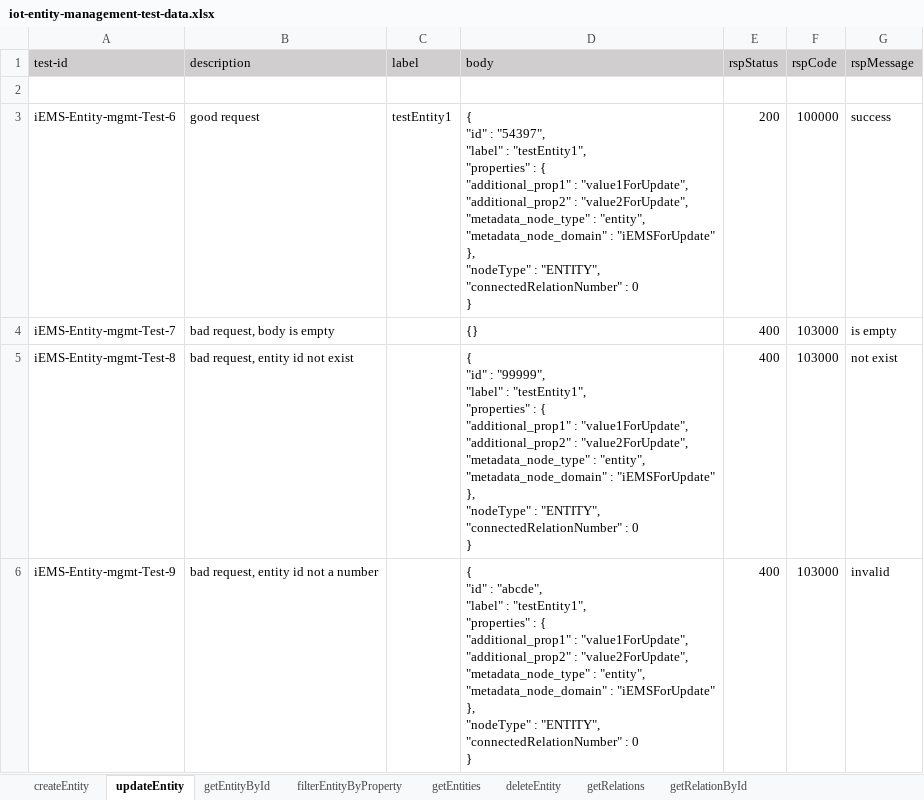
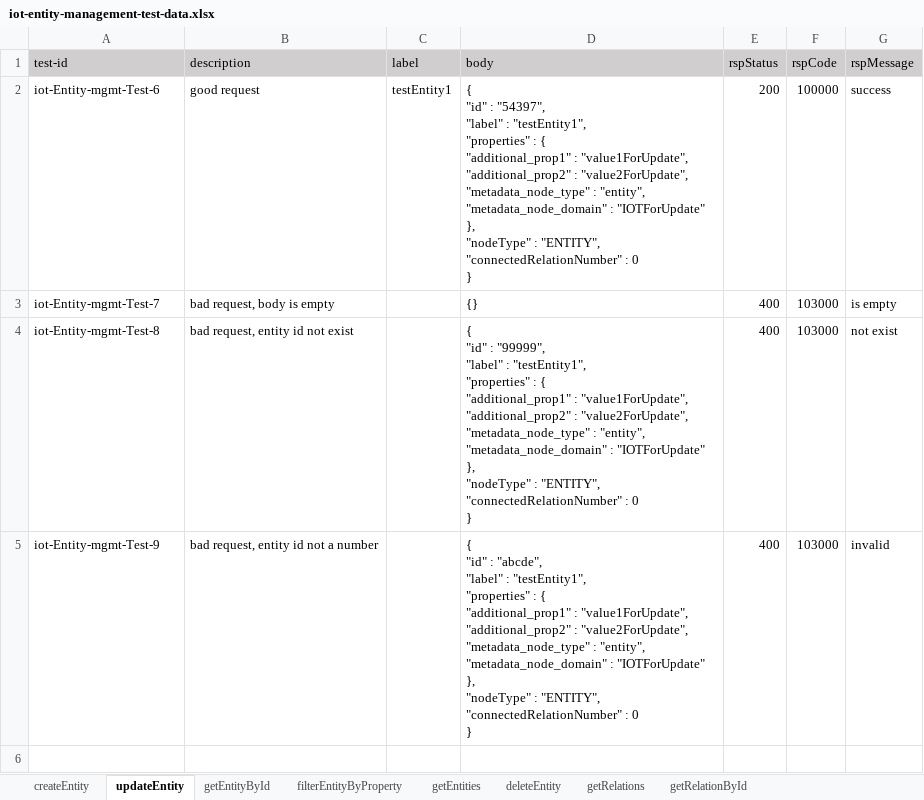
Before and after one commit to shaowenhao/performance-monitoring, an Excel workbook: src/main/resources/test-data-xls/iot-entity-management-test-data.xlsx, sheet updateEntity, drawn as a sheet; values as stored, in another font and other column widths than the file's, no borders; removed rows and columns are numbered as before the commit, all else as after; ↵ is a line break in a cell; the diff names each change by its address in the sheet, - before the commit and + after, or states it on an @@ line.

```diff
--- a/src/main/resources/test-data-xls/iot-entity-management-test-data.xlsx (sheet updateEntity)
+++ b/src/main/resources/test-data-xls/iot-entity-management-test-data.xlsx (sheet updateEntity)
-row 2: (empty)
-A2 (test-id): iEMS-Entity-mgmt-Test-6
+A2 (test-id): iot-Entity-mgmt-Test-6
-D2 (body): …"metadata_node_domain" : "iEMSForUpdate" ↵ }, ↵ "nodeType"…
+D2 (body): …"metadata_node_domain" : "IOTForUpdate" ↵ }, ↵ "nodeType"…
-A3 (test-id): iEMS-Entity-mgmt-Test-7
+A3 (test-id): iot-Entity-mgmt-Test-7
-A4 (test-id): iEMS-Entity-mgmt-Test-8
+A4 (test-id): iot-Entity-mgmt-Test-8
-D4 (body): …"metadata_node_domain" : "iEMSForUpdate" ↵ }, ↵ "nodeType"…
+D4 (body): …"metadata_node_domain" : "IOTForUpdate" ↵ }, ↵ "nodeType"…
-A5 (test-id): iEMS-Entity-mgmt-Test-9
+A5 (test-id): iot-Entity-mgmt-Test-9
-D5 (body): …"metadata_node_domain" : "iEMSForUpdate" ↵ }, ↵ "nodeType"…
+D5 (body): …"metadata_node_domain" : "IOTForUpdate" ↵ }, ↵ "nodeType"…
```
Also changed, not shown: sheet getRelations, sheet createEntity, sheet getRelationById, sheet filterEntityByProperty, sheet getEntities, sheet getEntityById, 1 more sheet, src/main/resources/test-data-xls/iot-api-engine-test-data.xlsx, src/main/resources/test-data-xls/iot-connector-test-data.xlsx, 3 other files.
